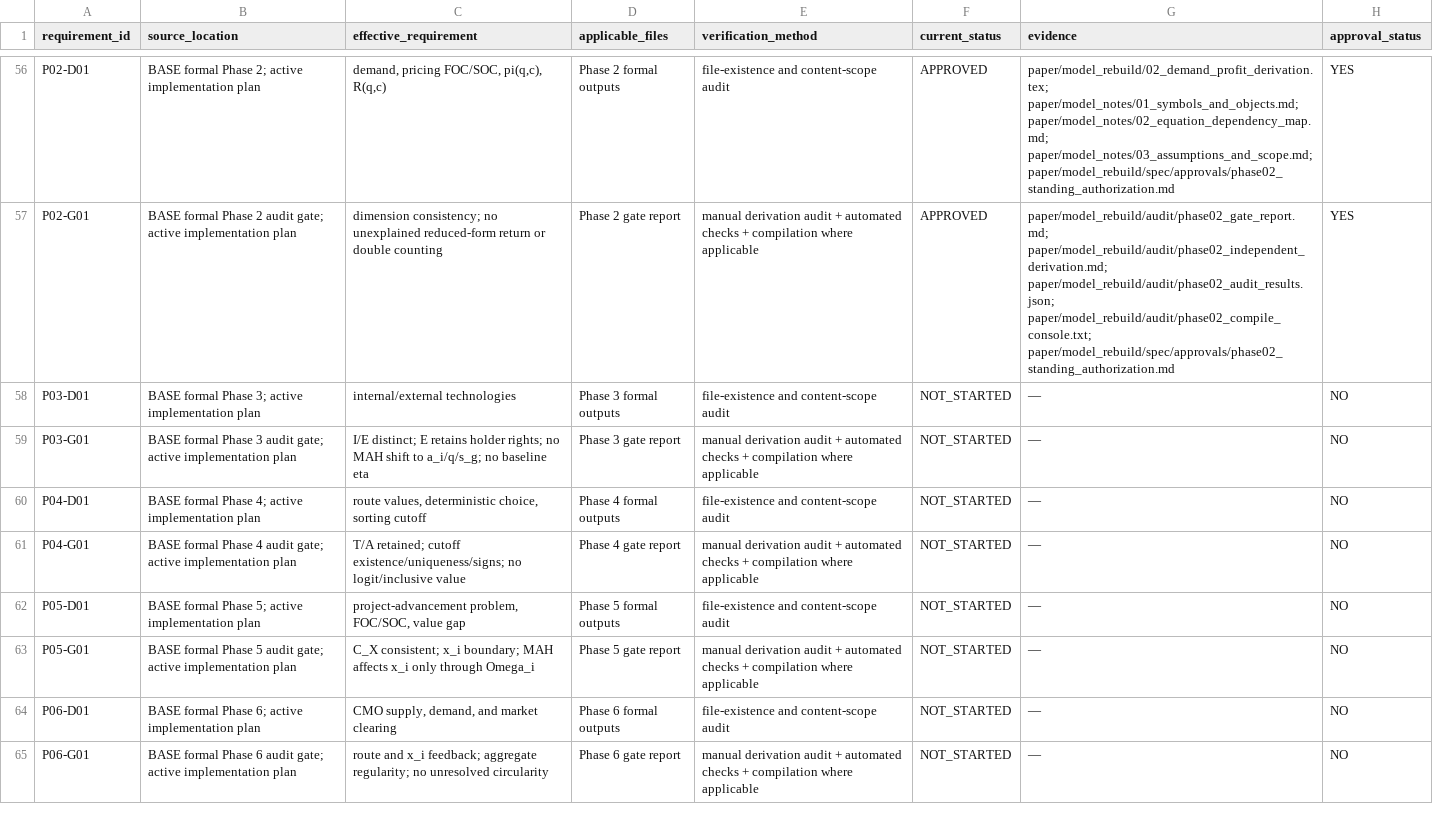
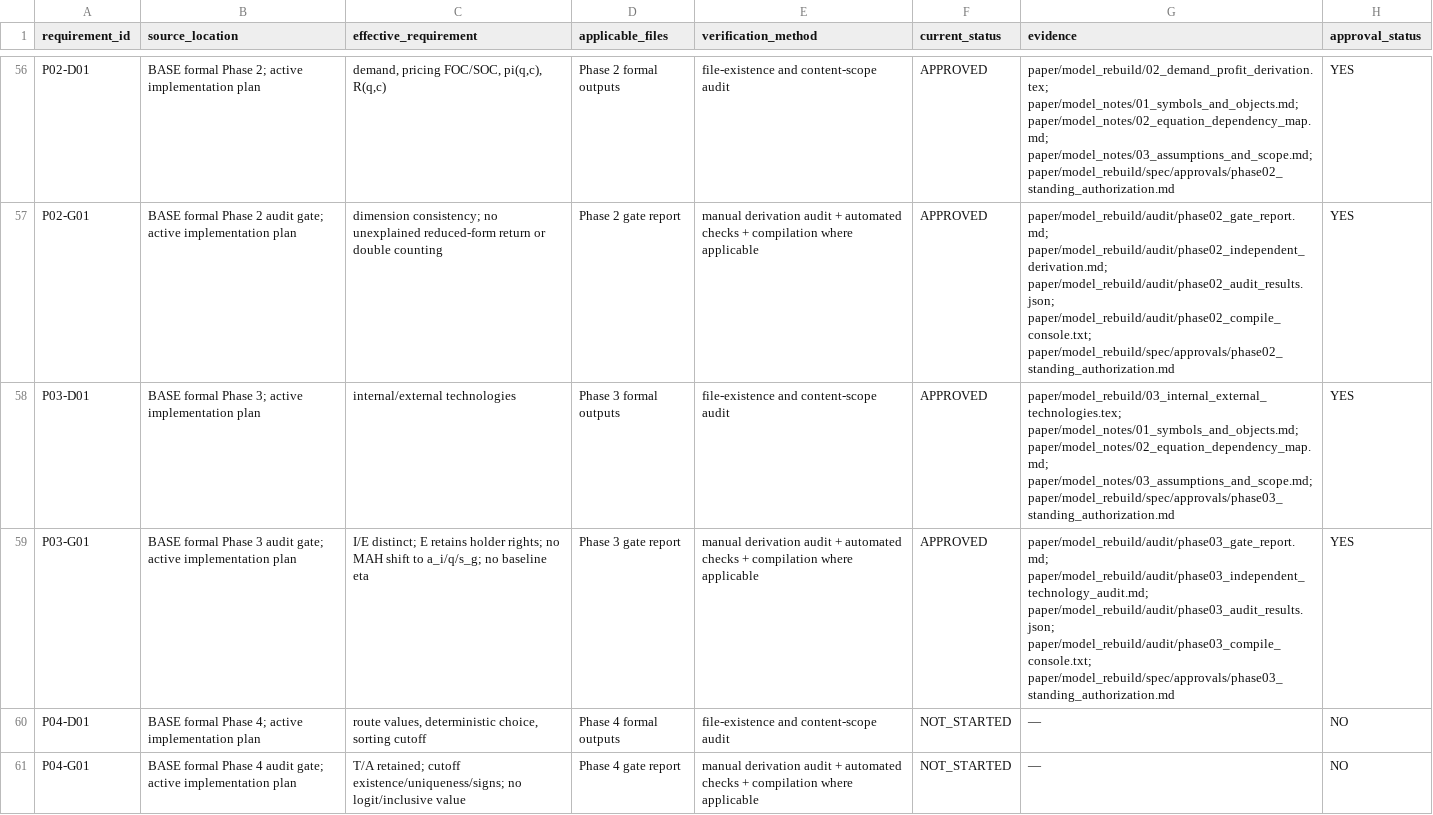
Before and after one commit to wenxiaohaohaohao/NSE_IO_pha, a CSV file: paper/model_rebuild/spec/instruction_traceability_matrix.csv, drawn as a sheet; only a part is shown, gaps mark what is left out; the shorter side is filled out with more unchanged rows.

Commit message:
model: complete MAH rebuild phase 3

```diff
--- a/paper/model_rebuild/spec/instruction_traceability_matrix.csv
+++ b/paper/model_rebuild/spec/instruction_traceability_matrix.csv
@@ -57,4 +57,4 @@ P02-D01,BASE formal Phase 2; active implementation plan,"demand, pricing FOC/SOC
 P02-G01,BASE formal Phase 2 audit gate; active implementation plan,dimension consistency; no unexplained reduced-form return or double counting,Phase 2 gate report,manual derivation audit + automated checks + compilation where applicable,APPROVED,"paper/model_rebuild/audit/phase02_gate_report.md; paper/model_rebuild/audit/phase02_independent_derivation.md; paper/model_rebuild/audit/phase02_audit_results.json; paper/model_rebuild/audit/phase02_compile_console.txt; paper/model_rebuild/spec/approvals/phase02_standing_authorization.md",YES
-P03-D01,BASE formal Phase 3; active implementation plan,internal/external technologies,Phase 3 formal outputs,file-existence and content-scope audit,NOT_STARTED,—,NO
-P03-G01,BASE formal Phase 3 audit gate; active implementation plan,I/E distinct; E retains holder rights; no MAH shift to a_i/q/s_g; no baseline eta,Phase 3 gate report,manual derivation audit + automated checks + compilation where applicable,NOT_STARTED,—,NO
+P03-D01,BASE formal Phase 3; active implementation plan,internal/external technologies,Phase 3 formal outputs,file-existence and content-scope audit,APPROVED,"paper/model_rebuild/03_internal_external_technologies.tex; paper/model_notes/01_symbols_and_objects.md; paper/model_notes/02_equation_dependency_map.md; paper/model_notes/03_assumptions_and_scope.md; paper/model_rebuild/spec/approvals/phase03_standing_authorization.md",YES
+P03-G01,BASE formal Phase 3 audit gate; active implementation plan,I/E distinct; E retains holder rights; no MAH shift to a_i/q/s_g; no baseline eta,Phase 3 gate report,manual derivation audit + automated checks + compilation where applicable,APPROVED,"paper/model_rebuild/audit/phase03_gate_report.md; paper/model_rebuild/audit/phase03_independent_technology_audit.md; paper/model_rebuild/audit/phase03_audit_results.json; paper/model_rebuild/audit/phase03_compile_console.txt; paper/model_rebuild/spec/approvals/phase03_standing_authorization.md",YES
 P04-D01,BASE formal Phase 4; active implementation plan,"route values, deterministic choice, sorting cutoff",Phase 4 formal outputs,file-existence and content-scope audit,NOT_STARTED,—,NO
```
Also changed, not shown: 17 other files.
